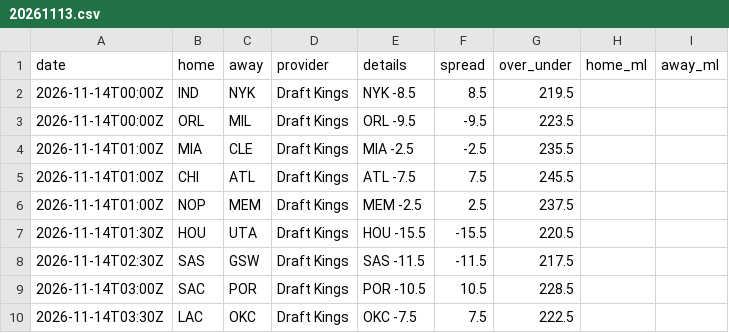
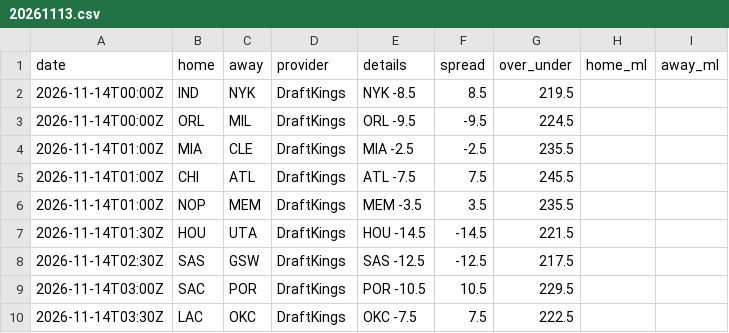
Before and after one commit to jvector26/JIMBO, a CSV file: live/2026/odds/20261113.csv, drawn as a sheet.

```diff
--- a/live/2026/odds/20261113.csv
+++ b/live/2026/odds/20261113.csv
@@ -1,10 +1,10 @@
 date,home,away,provider,details,spread,over_under,home_ml,away_ml
-2026-11-14T00:00Z,IND,NYK,Draft Kings,NYK -8.5,8.5,219.5,,
-2026-11-14T00:00Z,ORL,MIL,Draft Kings,ORL -9.5,-9.5,223.5,,
-2026-11-14T01:00Z,MIA,CLE,Draft Kings,MIA -2.5,-2.5,235.5,,
-2026-11-14T01:00Z,CHI,ATL,Draft Kings,ATL -7.5,7.5,245.5,,
-2026-11-14T01:00Z,NOP,MEM,Draft Kings,MEM -2.5,2.5,237.5,,
-2026-11-14T01:30Z,HOU,UTA,Draft Kings,HOU -15.5,-15.5,220.5,,
-2026-11-14T02:30Z,SAS,GSW,Draft Kings,SAS -11.5,-11.5,217.5,,
-2026-11-14T03:00Z,SAC,POR,Draft Kings,POR -10.5,10.5,228.5,,
-2026-11-14T03:30Z,LAC,OKC,Draft Kings,OKC -7.5,7.5,222.5,,
+2026-11-14T00:00Z,IND,NYK,DraftKings,NYK -8.5,8.5,219.5,,
+2026-11-14T00:00Z,ORL,MIL,DraftKings,ORL -9.5,-9.5,224.5,,
+2026-11-14T01:00Z,MIA,CLE,DraftKings,MIA -2.5,-2.5,235.5,,
+2026-11-14T01:00Z,CHI,ATL,DraftKings,ATL -7.5,7.5,245.5,,
+2026-11-14T01:00Z,NOP,MEM,DraftKings,MEM -3.5,3.5,235.5,,
+2026-11-14T01:30Z,HOU,UTA,DraftKings,HOU -14.5,-14.5,221.5,,
+2026-11-14T02:30Z,SAS,GSW,DraftKings,SAS -12.5,-12.5,217.5,,
+2026-11-14T03:00Z,SAC,POR,DraftKings,POR -10.5,10.5,229.5,,
+2026-11-14T03:30Z,LAC,OKC,DraftKings,OKC -7.5,7.5,222.5,,
```
Also changed, not shown: live/2026/injuries.csv, live/2026/pregame.csv, 3 other files.
